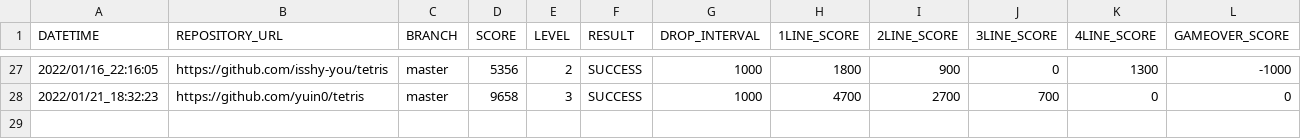
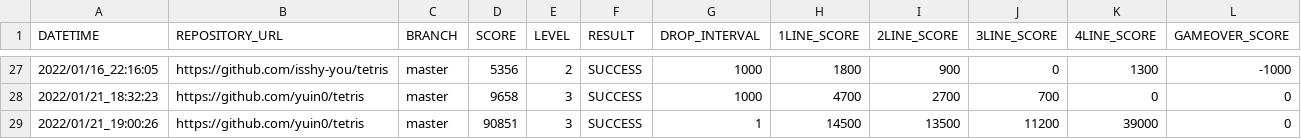
Before and after one commit to ChallengeClub/tetris_score_server, a CSV file: log/result.csv, drawn as a sheet; only a part is shown, gaps mark what is left out; the diff names each change by its address in the sheet, - before the commit and + after, or states it on an @@ line.

Commit message:
update result

```diff
--- a/log/result.csv
+++ b/log/result.csv
+row 29: 2022/01/21_19:00:26 | https://github.com/yuin0/tetris | master | 90851 | 3 | SUCCESS | 1 | 14500 | 13500 | 11200 | 39000 | 0
```
Also changed, not shown: log/result_level_3.csv, log/result_ranking_level_3.csv.
